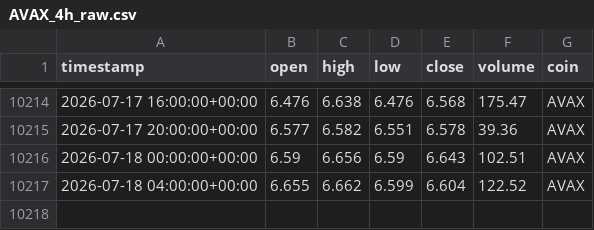
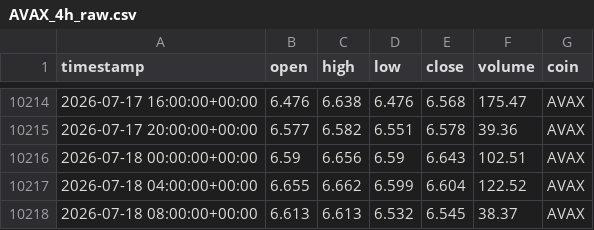
Before and after one commit to Vicems019/TFM-NeuroQuant, a CSV file: data/raw/AVAX_4h_raw.csv, drawn as a sheet; only a part is shown, gaps mark what is left out.

```diff
--- a/data/raw/AVAX_4h_raw.csv
+++ b/data/raw/AVAX_4h_raw.csv
@@ -10217 +10217,2 @@ timestamp,open,high,low,close,volume,coin
 2026-07-18 04:00:00+00:00,6.655,6.662,6.599,6.604,122.52,AVAX
+2026-07-18 08:00:00+00:00,6.613,6.613,6.532,6.545,38.37,AVAX
```
Also changed, not shown: data/raw/ETH_4h_raw.csv, data/raw/SOL_4h_raw.csv, 5 other files.
